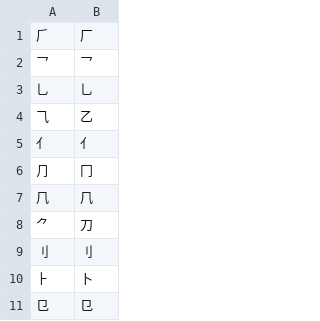
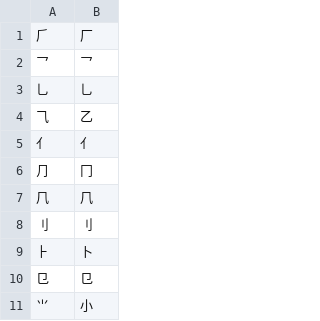
Before and after one commit to KusakabeYouichi/corbe, a TSV file: Packages/CorbeKit/Sources/CorbeCore/Resources/RadicalSupplementEquivalents.tsv, drawn as a sheet; only a part is shown; the shorter side is filled out with more unchanged rows; the diff names each change by its address in the sheet, - before the commit and + after, or states it on an @@ line.

```diff
--- a/Packages/CorbeKit/Sources/CorbeCore/Resources/RadicalSupplementEquivalents.tsv
+++ b/Packages/CorbeKit/Sources/CorbeCore/Resources/RadicalSupplementEquivalents.tsv
-row 8: ⺈ | 刀
```
Also changed, not shown: 15 other files.
